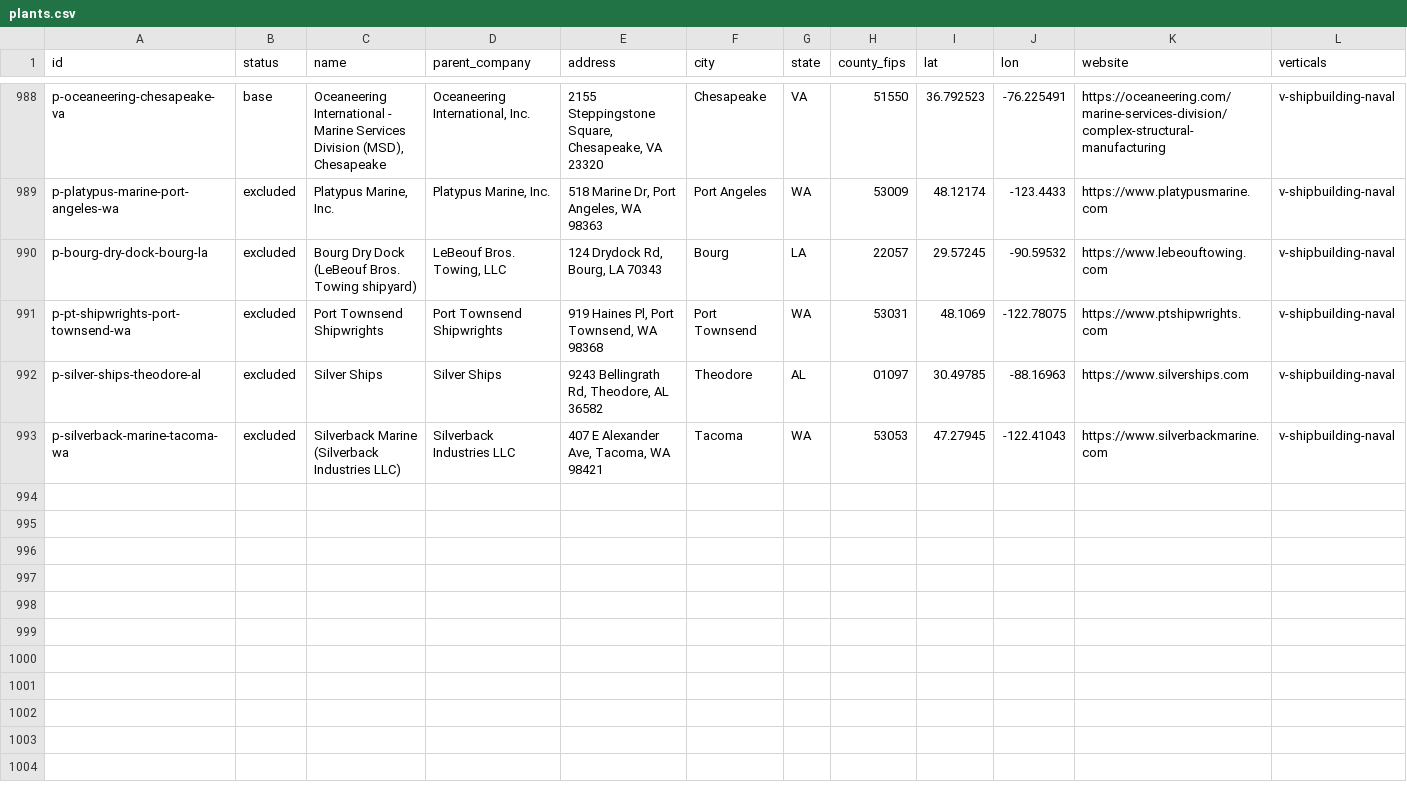
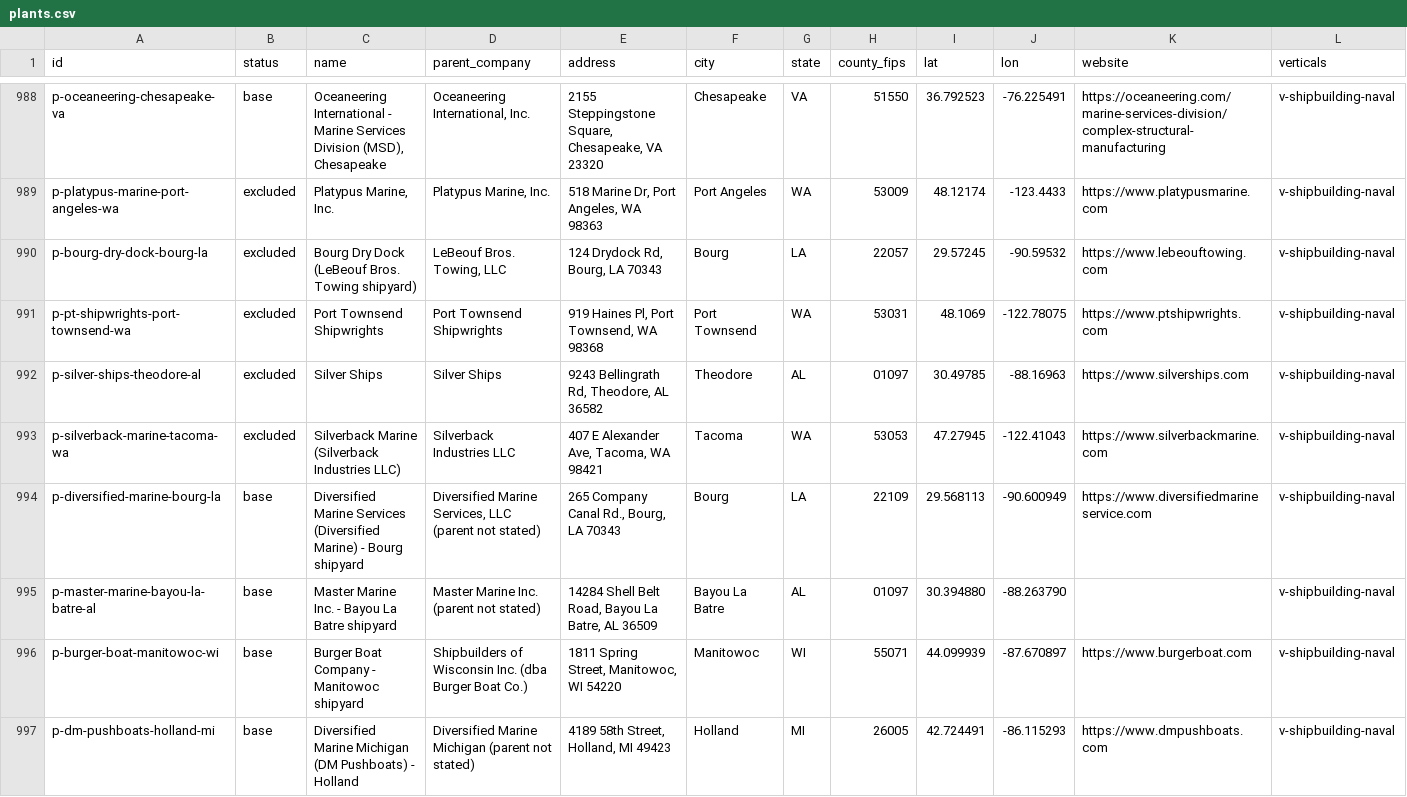
Before and after one commit to logosinnovation/weld, a CSV file: ledger/plants.csv, drawn as a sheet; only a part is shown, gaps mark what is left out; rows hold the shown columns only; the diff names each change by its address in the sheet, - before the commit and + after, or states it on an @@ line.

```diff
--- a/ledger/plants.csv
+++ b/ledger/plants.csv
+row 994: p-diversified-marine-bourg-la | base | Diversified Marine Services (Diversified Marine) - Bourg shipyard | Diversified Marine Services, LLC (parent not stated) | 265 Company Canal Rd., Bourg, LA 70343 | Bourg | LA | 22109 | 29.568113 | -90.600949 | https://www.diversifiedmarineservice.com | v-shipbuilding-naval
+row 995: p-master-marine-bayou-la-batre-al | base | Master Marine Inc. - Bayou La Batre shipyard | Master Marine Inc. (parent not stated) | 14284 Shell Belt Road, Bayou La Batre, AL 36509 | Bayou La Batre | AL | 01097 | 30.394880 | -88.263790 |  | v-shipbuilding-naval
+row 996: p-burger-boat-manitowoc-wi | base | Burger Boat Company - Manitowoc shipyard | Shipbuilders of Wisconsin Inc. (dba Burger Boat Co.) | 1811 Spring Street, Manitowoc, WI 54220 | Manitowoc | WI | 55071 | 44.099939 | -87.670897 | https://www.burgerboat.com | v-shipbuilding-naval
+row 997: p-dm-pushboats-holland-mi | base | Diversified Marine Michigan (DM Pushboats) - Holland | Diversified Marine Michigan (parent not stated) | 4189 58th Street, Holland, MI 49423 | Holland | MI | 26005 | 42.724491 | -86.115293 | https://www.dmpushboats.com | v-shipbuilding-naval
```
Also changed, not shown: 5 other files.
